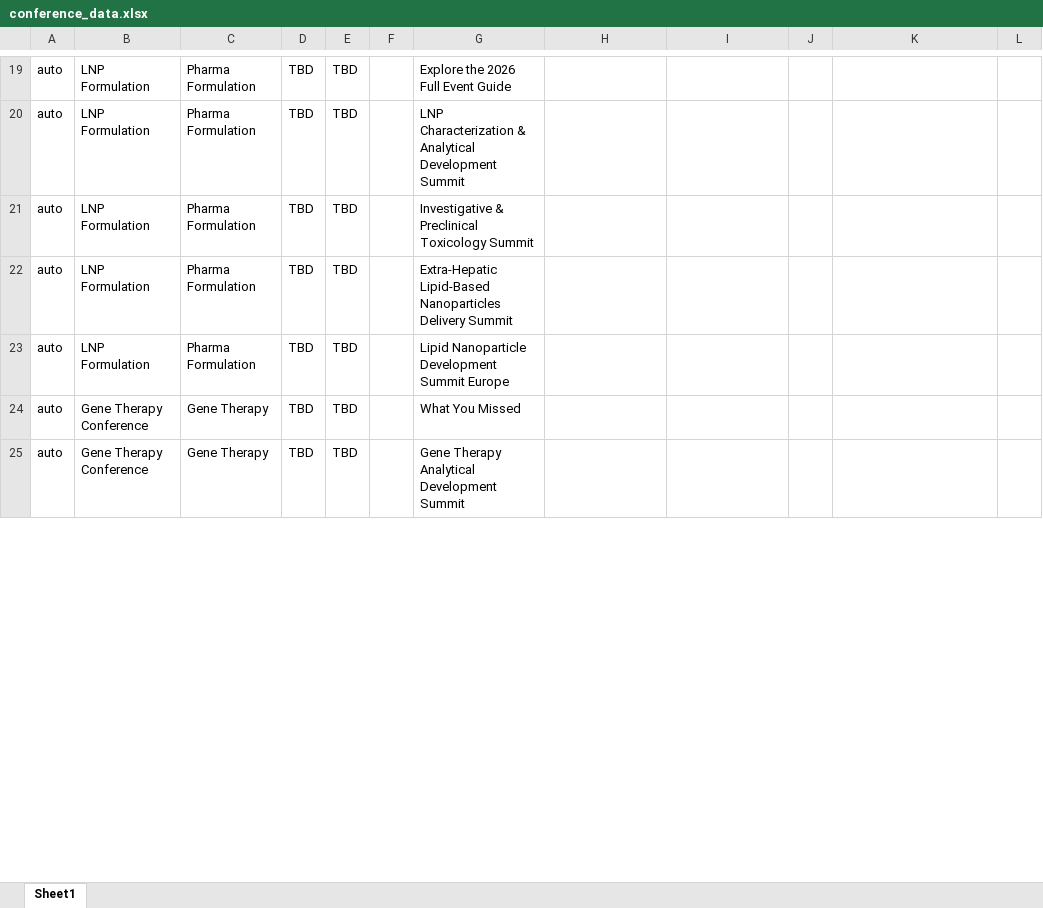
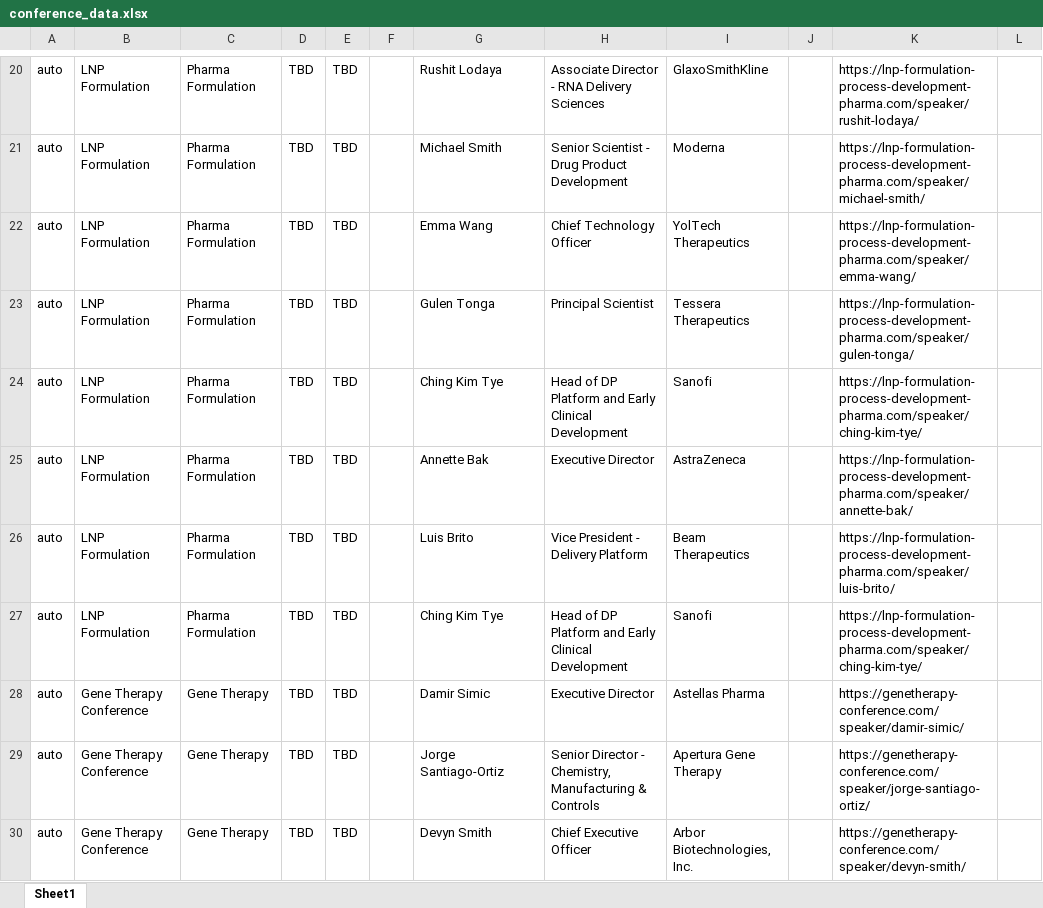
Before and after one commit to stoilsteve-hub/conference-hunter, an Excel workbook: conference_data.xlsx, sheet Sheet1, drawn as a sheet; only a part is shown, gaps mark what is left out; values as stored, in another font and other column widths than the file's, no borders; addresses are those after the commit; the diff covers the shown part only; the diff names each change by its address in the sheet, - before the commit and + after, or states it on an @@ line.

```diff
--- a/conference_data.xlsx (sheet Sheet1)
+++ b/conference_data.xlsx (sheet Sheet1)
-G20: Explore the 2026 Full Event Guide
+G20: Rushit Lodaya
-H20: (empty)
+H20: Associate Director - RNA Delivery Sciences
-I20: (empty)
+I20: GlaxoSmithKline
-K20: (empty)
+K20: https://lnp-formulation-process-development-pharma.com/speaker/rushit-lodaya/
-G21: LNP Characterization & Analytical Development Summit
+G21: Michael Smith
-H21: (empty)
+H21: Senior Scientist - Drug Product Development
-I21: (empty)
+I21: Moderna
-K21: (empty)
+K21: https://lnp-formulation-process-development-pharma.com/speaker/michael-smith/
+row 22: auto | LNP Formulation | Pharma Formulation | TBD | TBD |  | Emma Wang | Chief Technology Officer | YolTech Therapeutics |  | https://lnp-formulation-process-development-pharma.com/speaker/emma-wang/
-G23: Investigative & Preclinical Toxicology Summit
+G23: Gulen Tonga
-H23: (empty)
+H23: Principal Scientist
-I23: (empty)
+I23: Tessera Therapeutics
-K23: (empty)
+K23: https://lnp-formulation-process-development-pharma.com/speaker/gulen-tonga/
+row 24: auto | LNP Formulation | Pharma Formulation | TBD | TBD |  | Ching Kim Tye | Head of DP Platform and Early Clinical Development | Sanofi |  | https://lnp-formulation-process-development-pharma.com/speaker/ching-kim-tye/
+row 25: auto | LNP Formulation | Pharma Formulation | TBD | TBD |  | Annette Bak | Executive Director | AstraZeneca |  | https://lnp-formulation-process-development-pharma.com/speaker/annette-bak/
-G26: Extra-Hepatic Lipid-Based Nanoparticles Delivery Summit
+G26: Luis Brito
-H26: (empty)
+H26: Vice President - Delivery Platform
-I26: (empty)
+I26: Beam Therapeutics
-K26: (empty)
+K26: https://lnp-formulation-process-development-pharma.com/speaker/luis-brito/
-G27: Lipid Nanoparticle Development Summit Europe
+G27: Ching Kim Tye
-H27: (empty)
+H27: Head of DP Platform and Early Clinical Development
-I27: (empty)
+I27: Sanofi
-K27: (empty)
+K27: https://lnp-formulation-process-development-pharma.com/speaker/ching-kim-tye/
+row 28: auto | Gene Therapy Conference | Gene Therapy | TBD | TBD |  | Damir Simic | Executive Director | Astellas Pharma |  | https://genetherapy-conference.com/speaker/damir-simic/
-G29: What You Missed
+G29: Jorge Santiago-Ortiz
-H29: (empty)
+H29: Senior Director - Chemistry, Manufacturing & Controls
-I29: (empty)
+I29: Apertura Gene Therapy
-K29: (empty)
+K29: https://genetherapy-conference.com/speaker/jorge-santiago-ortiz/
-G30: Gene Therapy Analytical Development Summit
+G30: Devyn Smith
-H30: (empty)
+H30: Chief Executive Officer
-I30: (empty)
+I30: Arbor Biotechnologies, Inc.
-K30: (empty)
+K30: https://genetherapy-conference.com/speaker/devyn-smith/
```
Also changed, not shown: 5 added rows, 2 removed rows and 87 edited cells elsewhere in this sheet, 6 other files.
